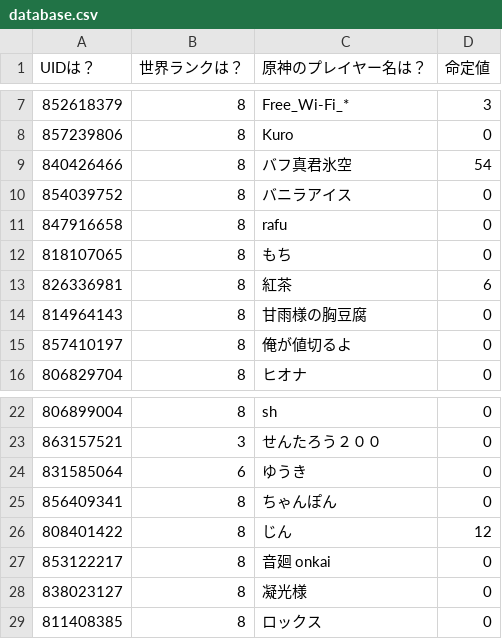
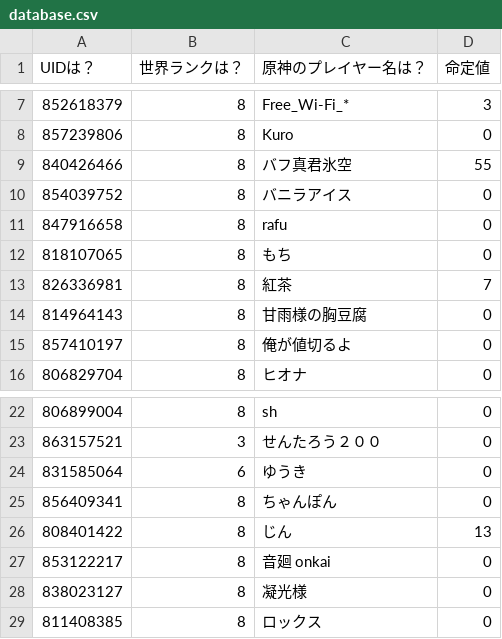
Before and after one commit to KuziLive/upload, a CSV file: database.csv, drawn as a sheet; only a part is shown, gaps mark what is left out.

```diff
--- a/database.csv
+++ b/database.csv
@@ -8,3 +8,3 @@
 "857239806","8","Kuro","0"
-"840426466","8","バフ真君氷空","54"
+"840426466","8","バフ真君氷空","55"
 "854039752","8","バニラアイス","0"
@@ -12,3 +12,3 @@
 "818107065","8","もち","0"
-"826336981","8","紅茶","6"
+"826336981","8","紅茶","7"
 "814964143","8","甘雨様の胸豆腐","0"
@@ -25,3 +25,3 @@
 "856409341","8","ちゃんぽん","0"
-"808401422","8","じん","12"
+"808401422","8","じん","13"
 "853122217","8","音廻 onkai","0"
```
Also changed, not shown: 6 other files.
